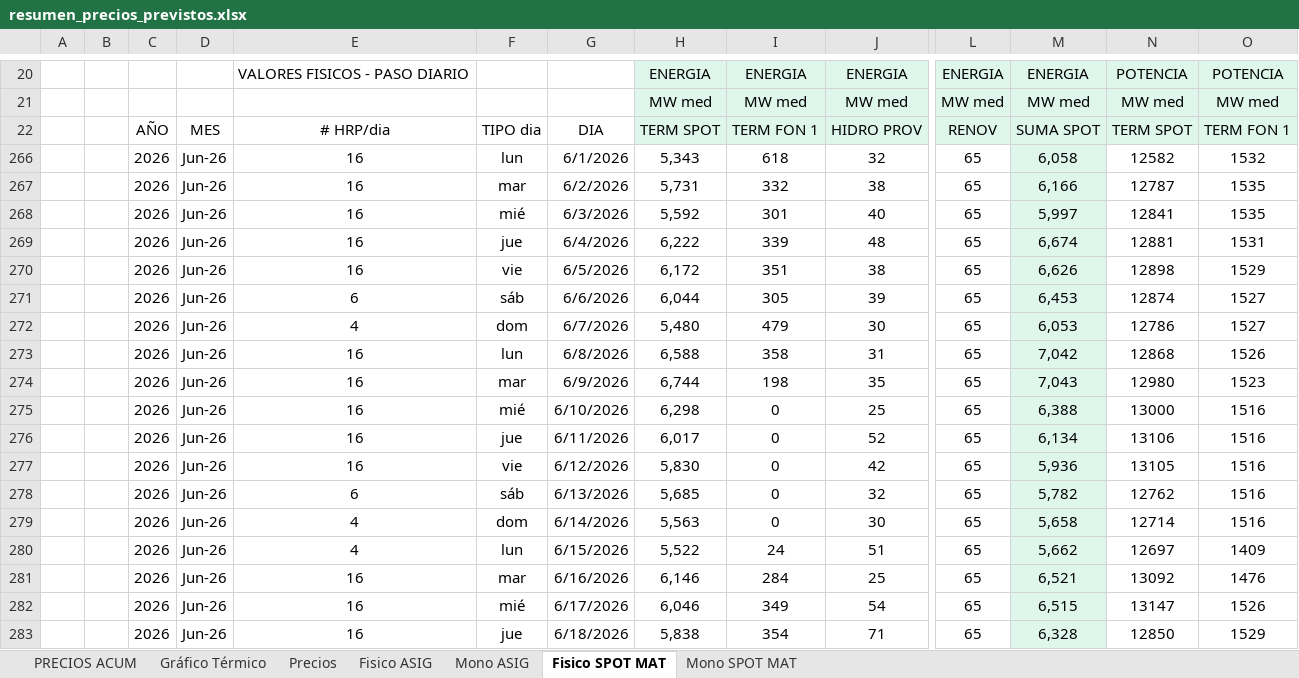
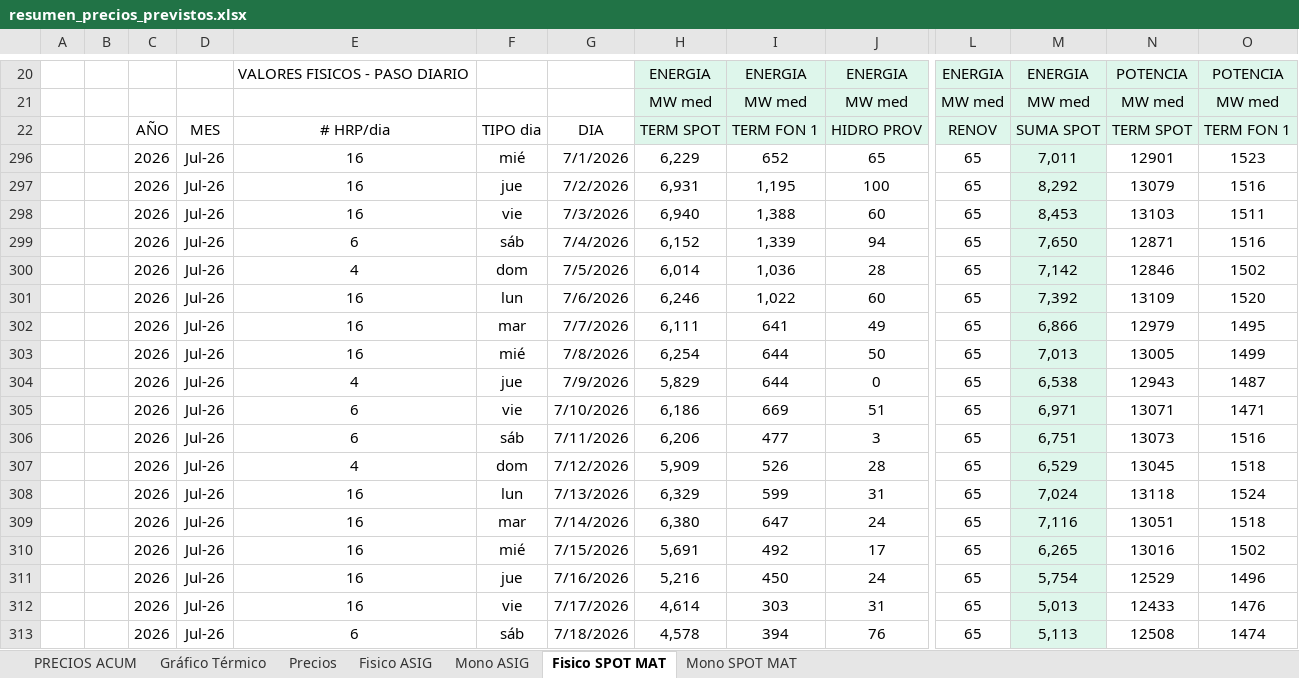
Before and after one commit to daniraggio/CTAVAL, an Excel workbook: data/resumen_precios_previstos.xlsx, sheet Fisico SPOT MAT, drawn as a sheet; only a part is shown, gaps mark what is left out; the shorter side is filled out with more unchanged rows; values as stored, in another font and other column widths than the file's, no borders; removed rows and columns are numbered as before the commit, all else as after; rows hold the shown columns only; the diff covers the shown part only; the diff names each change by its address in the sheet, - before the commit and + after, or states it on an @@ line.

```diff
--- a/data/resumen_precios_previstos.xlsx (sheet Fisico SPOT MAT)
+++ b/data/resumen_precios_previstos.xlsx (sheet Fisico SPOT MAT)
@@ row 266 hidden:  |  | 2026 | Jun-26 | 16 | lun | 6/1/2026 | 5,343 | 618 | 32 | 65 | 6,058 | 12582 | 1532 @@
@@ row 267 hidden:  |  | 2026 | Jun-26 | 16 | mar | 6/2/2026 | 5,731 | 332 | 38 | 65 | 6,166 | 12787 | 1535 @@
@@ row 268 hidden:  |  | 2026 | Jun-26 | 16 | mié | 6/3/2026 | 5,592 | 301 | 40 | 65 | 5,997 | 12841 | 1535 @@
@@ row 269 hidden:  |  | 2026 | Jun-26 | 16 | jue | 6/4/2026 | 6,222 | 339 | 48 | 65 | 6,674 | 12881 | 1531 @@
@@ row 270 hidden:  |  | 2026 | Jun-26 | 16 | vie | 6/5/2026 | 6,172 | 351 | 38 | 65 | 6,626 | 12898 | 1529 @@
@@ row 271 hidden:  |  | 2026 | Jun-26 | 6 | sáb | 6/6/2026 | 6,044 | 305 | 39 | 65 | 6,453 | 12874 | 1527 @@
@@ row 272 hidden:  |  | 2026 | Jun-26 | 4 | dom | 6/7/2026 | 5,480 | 479 | 30 | 65 | 6,053 | 12786 | 1527 @@
@@ row 273 hidden:  |  | 2026 | Jun-26 | 16 | lun | 6/8/2026 | 6,588 | 358 | 31 | 65 | 7,042 | 12868 | 1526 @@
@@ row 274 hidden:  |  | 2026 | Jun-26 | 16 | mar | 6/9/2026 | 6,744 | 198 | 35 | 65 | 7,043 | 12980 | 1523 @@
@@ row 275 hidden:  |  | 2026 | Jun-26 | 16 | mié | 6/10/2026 | 6,298 | 0 | 25 | 65 | 6,388 | 13000 | 1516 @@
@@ row 276 hidden:  |  | 2026 | Jun-26 | 16 | jue | 6/11/2026 | 6,017 | 0 | 52 | 65 | 6,134 | 13106 | 1516 @@
@@ row 277 hidden:  |  | 2026 | Jun-26 | 16 | vie | 6/12/2026 | 5,830 | 0 | 42 | 65 | 5,936 | 13105 | 1516 @@
@@ row 278 hidden:  |  | 2026 | Jun-26 | 6 | sáb | 6/13/2026 | 5,685 | 0 | 32 | 65 | 5,782 | 12762 | 1516 @@
@@ row 279 hidden:  |  | 2026 | Jun-26 | 4 | dom | 6/14/2026 | 5,563 | 0 | 30 | 65 | 5,658 | 12714 | 1516 @@
@@ row 280 hidden:  |  | 2026 | Jun-26 | 4 | lun | 6/15/2026 | 5,522 | 24 | 51 | 65 | 5,662 | 12697 | 1409 @@
@@ row 281 hidden:  |  | 2026 | Jun-26 | 16 | mar | 6/16/2026 | 6,146 | 284 | 25 | 65 | 6,521 | 13092 | 1476 @@
@@ row 282 hidden:  |  | 2026 | Jun-26 | 16 | mié | 6/17/2026 | 6,046 | 349 | 54 | 65 | 6,515 | 13147 | 1526 @@
@@ row 283 hidden:  |  | 2026 | Jun-26 | 16 | jue | 6/18/2026 | 5,838 | 354 | 71 | 65 | 6,328 | 12850 | 1529 @@
```
Also changed, not shown: 9 added rows, 1 removed row, 12 hidden or unhidden rows and 94 edited cells elsewhere in this sheet, sheet Mono SPOT MAT, sheet Precios, sheet Mono ASIG, sheet Fisico ASIG, sheet PRECIOS ACUM, formulas that keep their value, charts or pictures.
